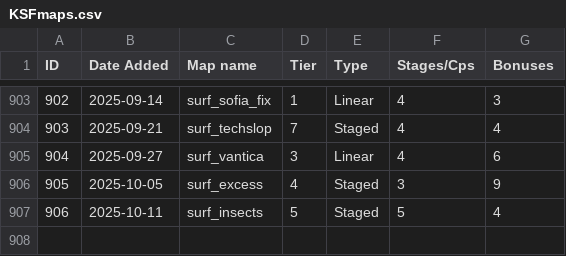
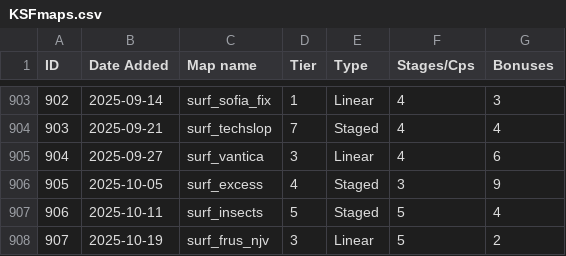
Before and after one commit to erickolbusz/amoung, a CSV file: static/KSFmaps.csv, drawn as a sheet; only a part is shown, gaps mark what is left out; the diff names each change by its address in the sheet, - before the commit and + after, or states it on an @@ line.

```diff
--- a/static/KSFmaps.csv
+++ b/static/KSFmaps.csv
+row 908: 907 | 2025-10-19 | surf_frus_njv | 3 | Linear | 5 | 2
```
Also changed, not shown: 1 other file.
